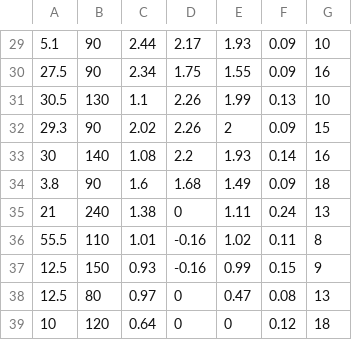
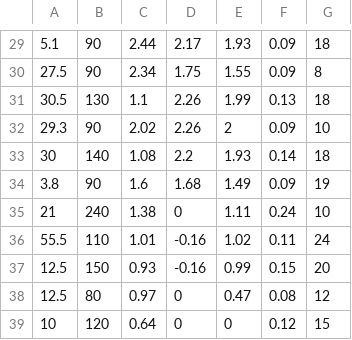
Before and after one commit to Feligx/miningfarm-optimizator, a CSV file: crypto-data-vals.csv, drawn as a sheet; only a part is shown, gaps mark what is left out; the diff covers the shown part only.

```diff
--- a/crypto-data-vals.csv
+++ b/crypto-data-vals.csv
@@ -29,11 +29,11 @@
-5.1,90,2.44,2.17,1.93,0.09,10
-27.5,90,2.34,1.75,1.55,0.09,16
-30.5,130,1.1,2.26,1.99,0.13,10
-29.3,90,2.02,2.26,2,0.09,15
-30,140,1.08,2.2,1.93,0.14,16
-3.8,90,1.6,1.68,1.49,0.09,18
-21,240,1.38,0,1.11,0.24,13
-55.5,110,1.01,-0.16,1.02,0.11,8
-12.5,150,0.93,-0.16,0.99,0.15,9
-12.5,80,0.97,0,0.47,0.08,13
-10,120,0.64,0,0,0.12,18
+5.1,90,2.44,2.17,1.93,0.09,18
+27.5,90,2.34,1.75,1.55,0.09,8
+30.5,130,1.1,2.26,1.99,0.13,18
+29.3,90,2.02,2.26,2,0.09,10
+30,140,1.08,2.2,1.93,0.14,18
+3.8,90,1.6,1.68,1.49,0.09,19
+21,240,1.38,0,1.11,0.24,10
+55.5,110,1.01,-0.16,1.02,0.11,24
+12.5,150,0.93,-0.16,0.99,0.15,20
+12.5,80,0.97,0,0.47,0.08,12
+10,120,0.64,0,0,0.12,15
```
Also changed, not shown: 27 edited cells elsewhere in this file, 1 other file.
